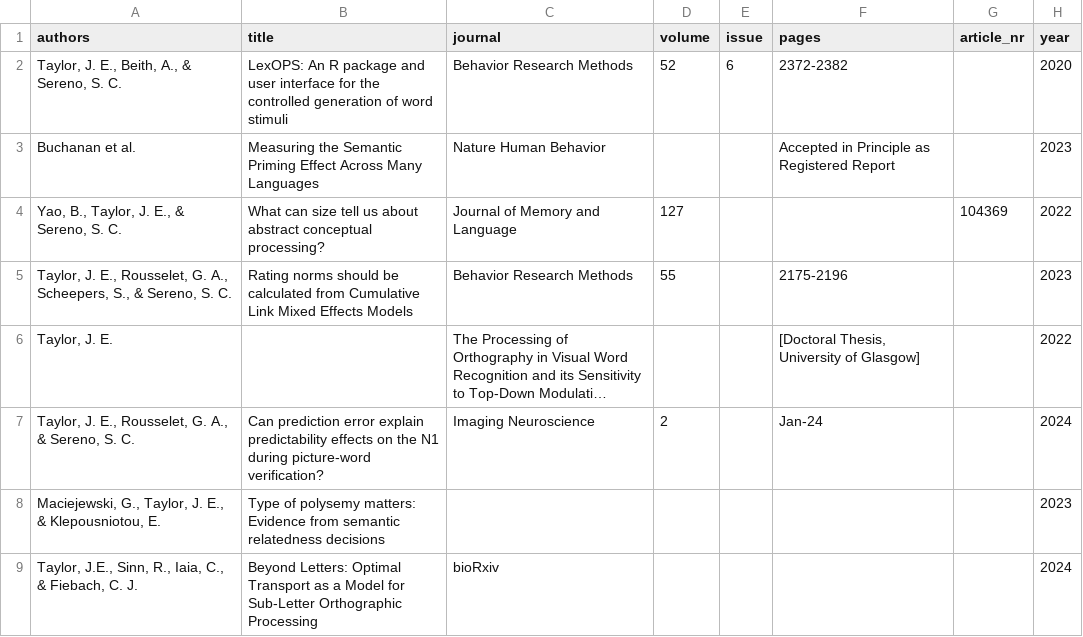
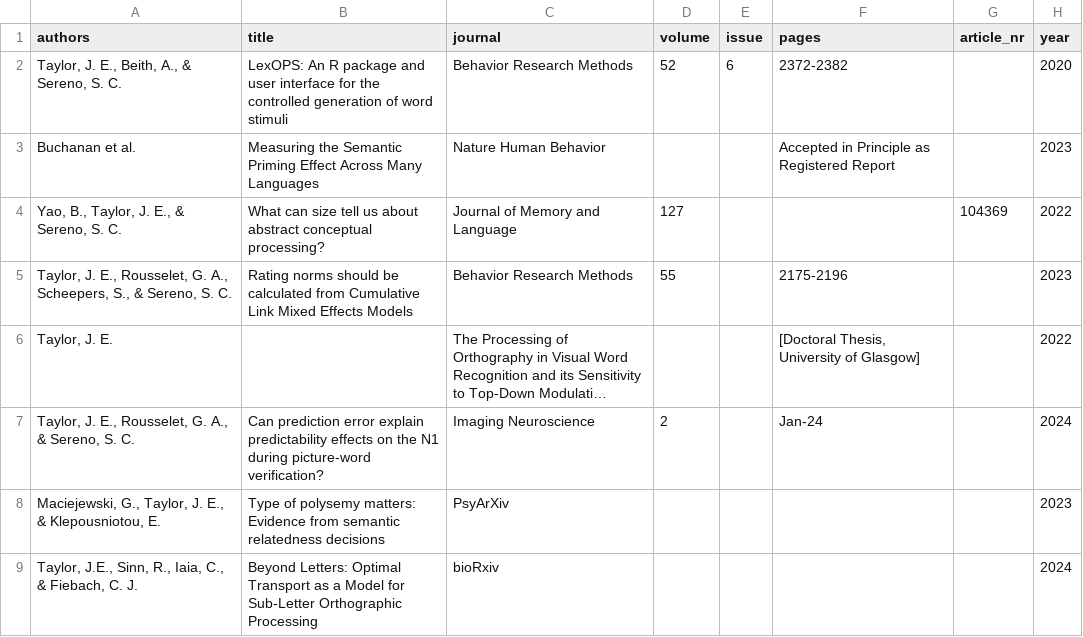
Before and after one commit to JackEdTaylor/JackEdTaylor.github.io, a CSV file: content/publication/pubs.csv, drawn as a sheet; only a part is shown; long unchanged cells end in …; the diff names each change by its address in the sheet, - before the commit and + after, or states it on an @@ line.

```diff
--- a/content/publication/pubs.csv
+++ b/content/publication/pubs.csv
-C8 (journal): (empty)
+C8 (journal): PsyArXiv
```
Also changed, not shown: docs/publication/pubs.csv, 2 other files.
